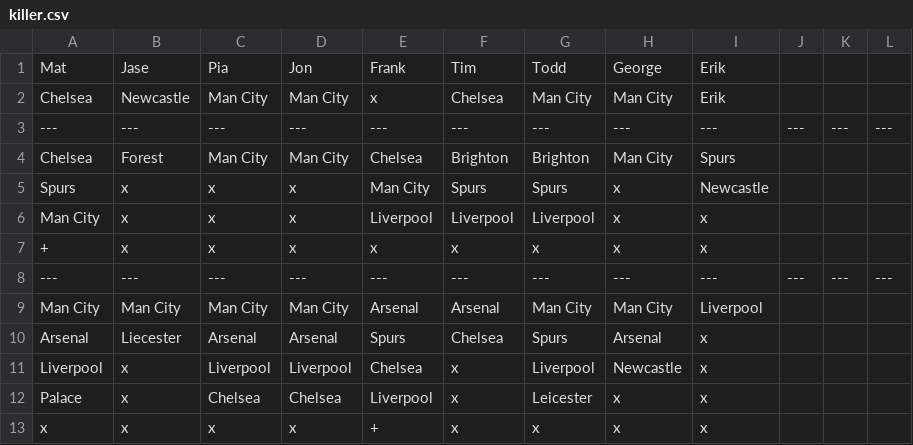
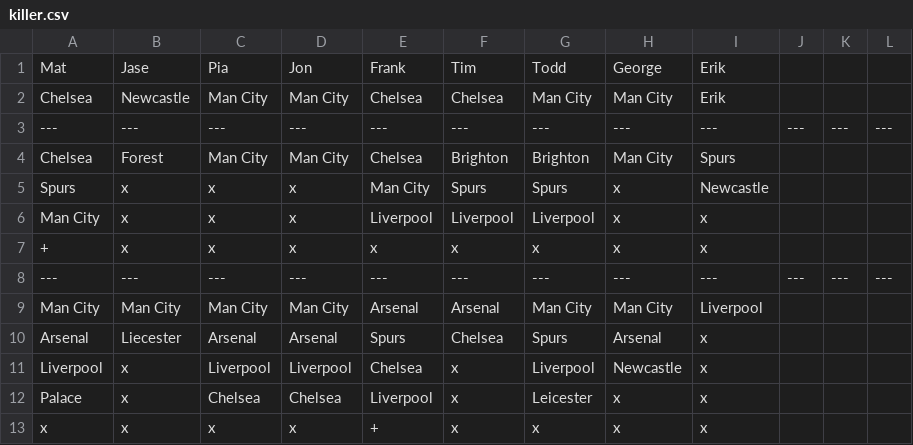
Before and after one commit to matbroughty/fffc, a CSV file: data/killer.csv, drawn as a sheet.

```diff
--- a/data/killer.csv
+++ b/data/killer.csv
@@ -1,3 +1,3 @@
 Mat,Jase,Pia,Jon,Frank,Tim,Todd,George,Erik
-Chelsea,Newcastle,Man City,Man City,x,Chelsea,Man City,Man City,Erik
+Chelsea,Newcastle,Man City,Man City,Chelsea,Chelsea,Man City,Man City,Erik
 ---,---,---,---,---,---,---,---,---,---,---,---
```
Also changed, not shown: 1 other file.
